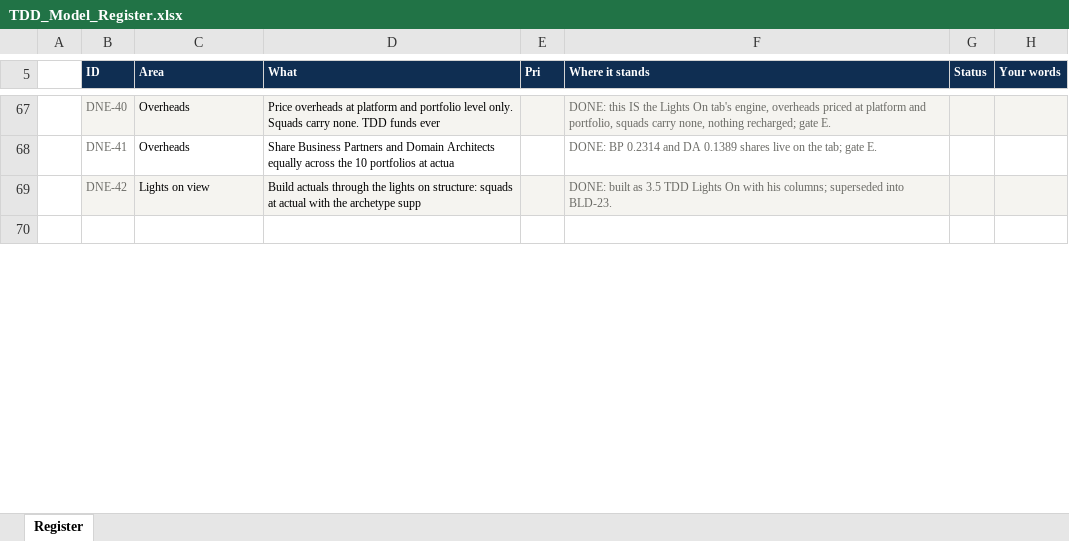
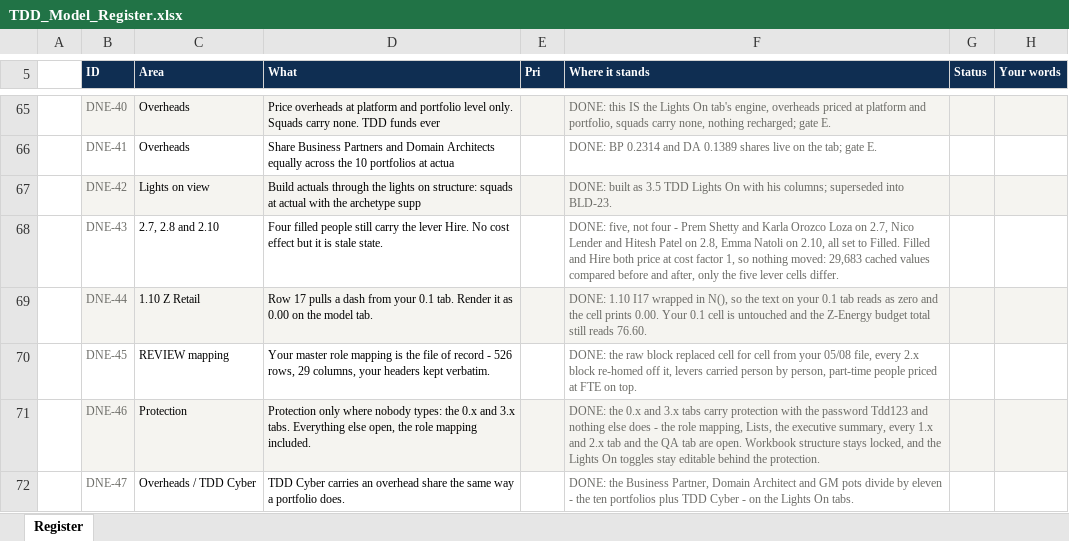
Before and after one commit to leewainescott-debug/anthropic-claude-code, an Excel workbook: docs/TDD_Model_Register.xlsx, sheet Register, drawn as a sheet; only a part is shown, gaps mark what is left out; the shorter side is filled out with more unchanged rows; values as stored, in another font and other column widths than the file's, no borders; the diff covers the shown part only; the diff names each change by its address in the sheet, - before the commit and + after, or states it on an @@ line.

```diff
--- a/docs/TDD_Model_Register.xlsx (sheet Register)
+++ b/docs/TDD_Model_Register.xlsx (sheet Register)
+row 68:  | DNE-43 | 2.7, 2.8 and 2.10 | Four filled people still carry the lever Hire. No cost effect but it is stale state. |  | DONE: five, not four - Prem Shetty and Karla Orozco Loza on 2.7, Nico Lender and Hitesh Patel on 2.8, Emma Natoli on 2.10, all set to Filled. Filled and Hire both price at cost factor 1, so nothing moved: 29,683 cached values compared before and after, only the five lever cells differ.
+row 69:  | DNE-44 | 1.10 Z Retail | Row 17 pulls a dash from your 0.1 tab. Render it as 0.00 on the model tab. |  | DONE: 1.10 I17 wrapped in N(), so the text on your 0.1 tab reads as zero and the cell prints 0.00. Your 0.1 cell is untouched and the Z-Energy budget total still reads 76.60.
+row 70:  | DNE-45 | REVIEW mapping | Your master role mapping is the file of record - 526 rows, 29 columns, your headers kept verbatim. |  | DONE: the raw block replaced cell for cell from your 05/08 file, every 2.x block re-homed off it, levers carried person by person, part-time people priced at FTE on top.
+row 71:  | DNE-46 | Protection | Protection only where nobody types: the 0.x and 3.x tabs. Everything else open, the role mapping included. |  | DONE: the 0.x and 3.x tabs carry protection with the password Tdd123 and nothing else does - the role mapping, Lists, the executive summary, every 1.x and 2.x tab and the QA tab are open. Workbook structure stays locked, and the Lights On toggles stay editable behind the protection.
+row 72:  | DNE-47 | Overheads / TDD Cyber | TDD Cyber carries an overhead share the same way a portfolio does. |  | DONE: the Business Partner, Domain Architect and GM pots divide by eleven - the ten portfolios plus TDD Cyber - on the Lights On tabs.
```
Also changed, not shown: 3 added rows, 2 removed rows and 8 edited cells elsewhere in this sheet, 1 other file.
